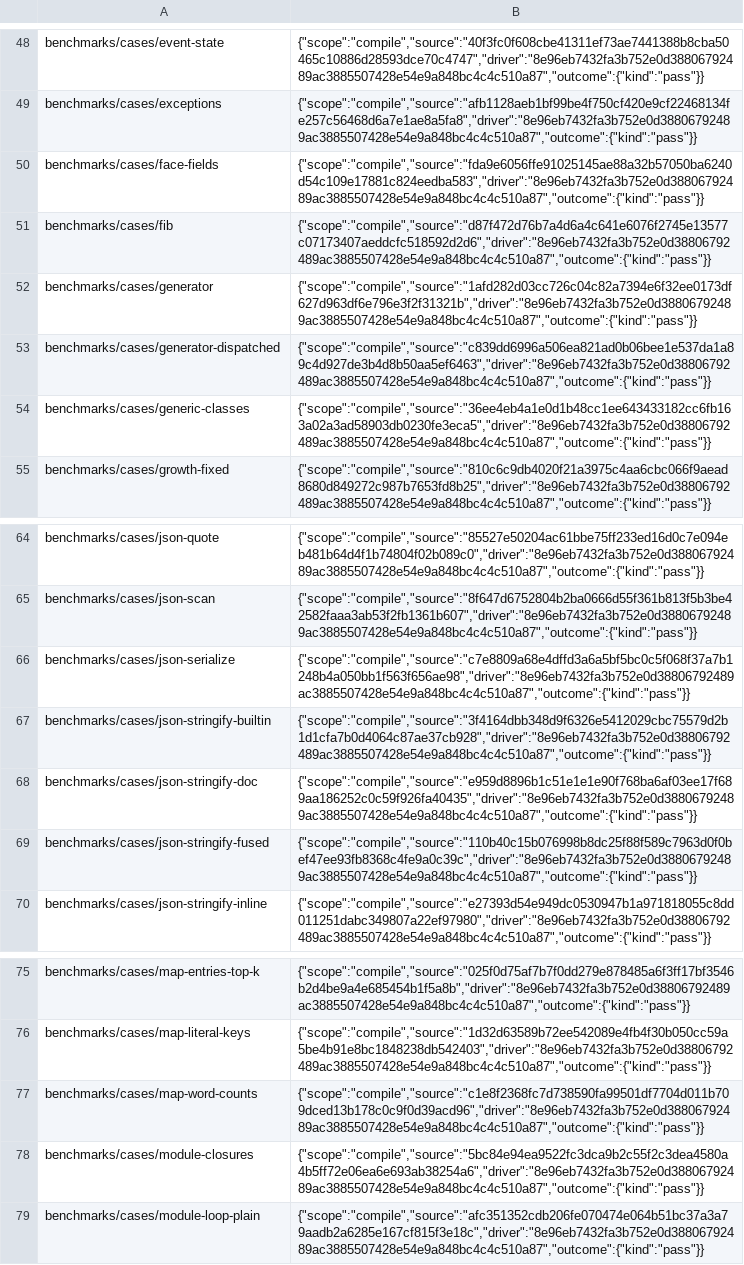
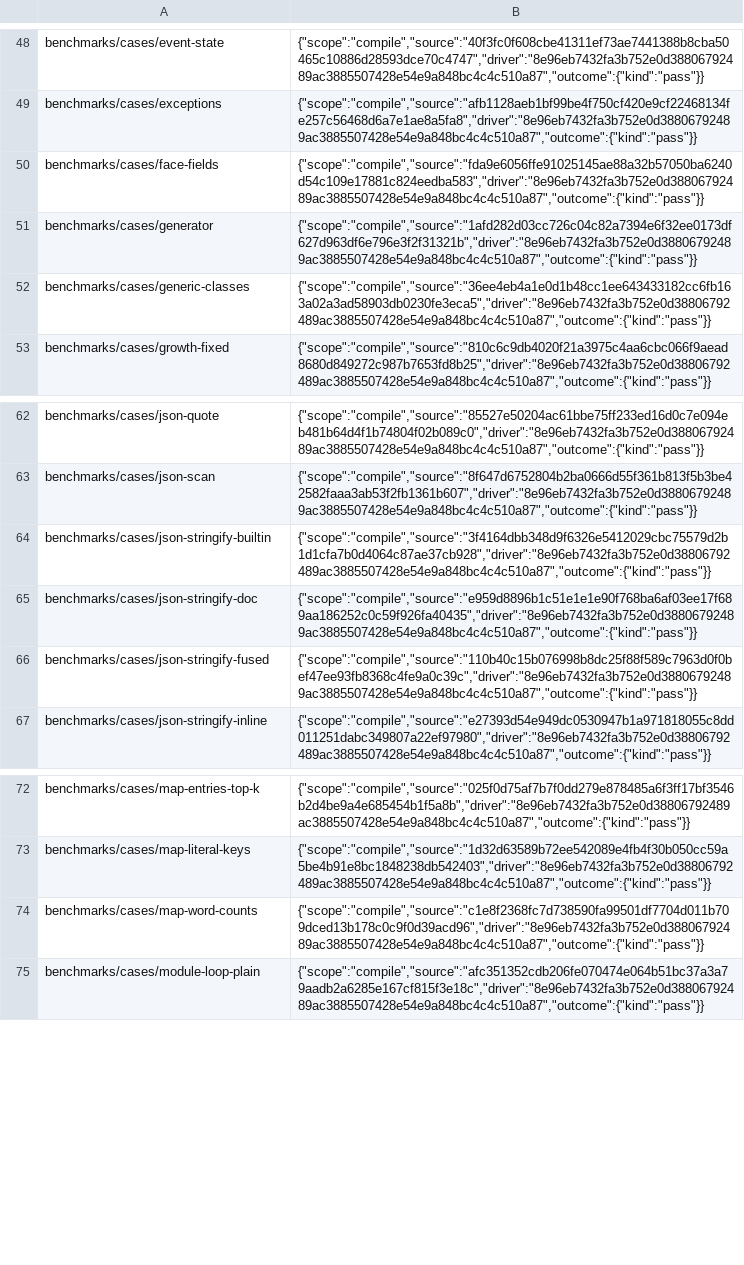
Before and after one commit to AkisArou/nts, a TSV file: results/benchmarks/c/outcomes.tsv, drawn as a sheet; only a part is shown, gaps mark what is left out; the diff names each change by its address in the sheet, - before the commit and + after, or states it on an @@ line.

```diff
--- a/results/benchmarks/c/outcomes.tsv
+++ b/results/benchmarks/c/outcomes.tsv
-row 51: benchmarks/cases/fib | {"scope":"compile","source":"d87f472d76b7a4d6a4c641e6076f2745e13577c07173407aeddcfc518592d2d6","driver":"8e96eb7432fa3b752e0d38806792489ac3885507428e54e9a848bc4c4c510a87","outcome":{"kind":"pass"}}
-row 53: benchmarks/cases/generator-dispatched | {"scope":"compile","source":"c839dd6996a506ea821ad0b06bee1e537da1a89c4d927de3b4d8b50aa5ef6463","driver":"8e96eb7432fa3b752e0d38806792489ac3885507428e54e9a848bc4c4c510a87","outcome":{"kind":"pass"}}
-row 66: benchmarks/cases/json-serialize | {"scope":"compile","source":"c7e8809a68e4dffd3a6a5bf5bc0c5f068f37a7b1248b4a050bb1f563f656ae98","driver":"8e96eb7432fa3b752e0d38806792489ac3885507428e54e9a848bc4c4c510a87","outcome":{"kind":"pass"}}
-row 78: benchmarks/cases/module-closures | {"scope":"compile","source":"5bc84e94ea9522fc3dca9b2c55f2c3dea4580a4b5ff72e06ea6e693ab38254a6","driver":"8e96eb7432fa3b752e0d38806792489ac3885507428e54e9a848bc4c4c510a87","outcome":{"kind":"pass"}}
```
Also changed, not shown: results/benchmarks/jvm/outcomes.tsv, results/benchmarks/llvm/outcomes.tsv, 33 other files.
